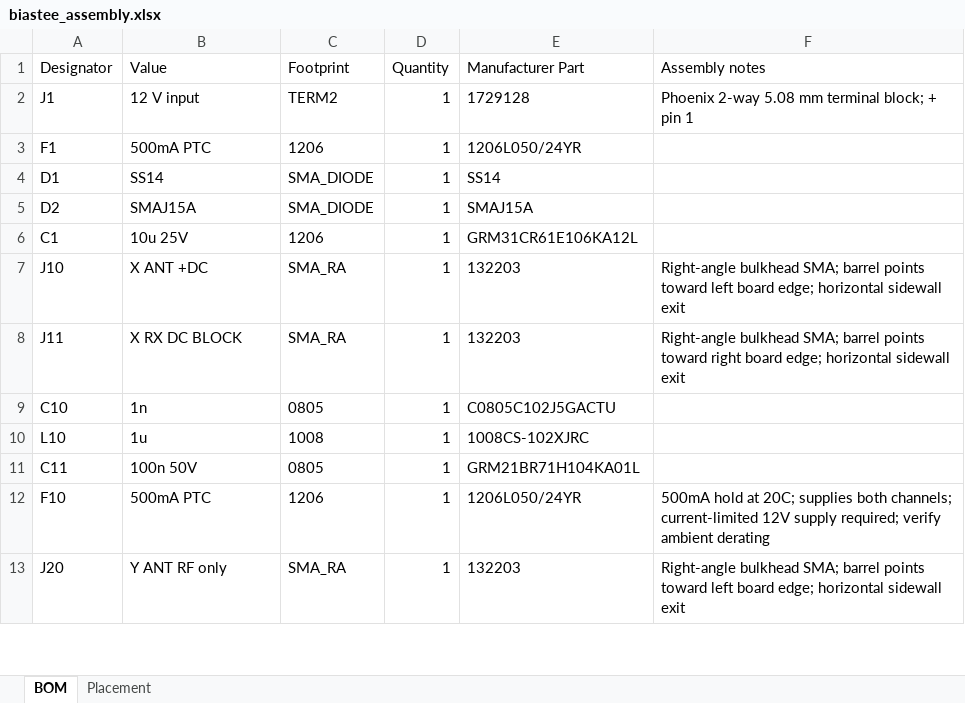
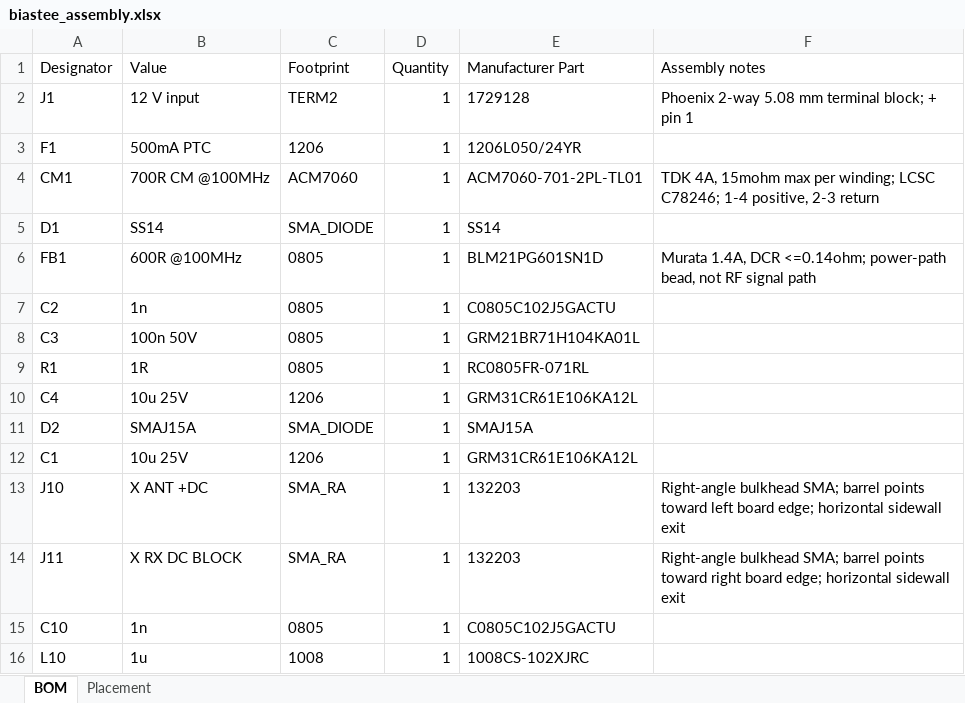
Before and after one commit to jvierine/metantenna, an Excel workbook: manufacturing/biastee_assembly.xlsx, sheet BOM, drawn as a sheet; only a part is shown; the shorter side is filled out with more unchanged rows; values as stored, in another font and other column widths than the file's, no borders; the diff names each change by its address in the sheet, - before the commit and + after, or states it on an @@ line.

```diff
--- a/manufacturing/biastee_assembly.xlsx (sheet BOM)
+++ b/manufacturing/biastee_assembly.xlsx (sheet BOM)
+row 4: CM1 | 700R CM @100MHz | ACM7060 | 1 | ACM7060-701-2PL-TL01 | TDK 4A, 15mohm max per winding; LCSC C78246; 1-4 positive, 2-3 return
+row 6: FB1 | 600R @100MHz | 0805 | 1 | BLM21PG601SN1D | Murata 1.4A, DCR <=0.14ohm; power-path bead, not RF signal path
+row 7: C2 | 1n | 0805 | 1 | C0805C102J5GACTU
+row 8: C3 | 100n 50V | 0805 | 1 | GRM21BR71H104KA01L
+row 9: R1 | 1R | 0805 | 1 | RC0805FR-071RL
+row 10: C4 | 10u 25V | 1206 | 1 | GRM31CR61E106KA12L
```
Also changed, not shown: sheet Placement, 40 other files.
